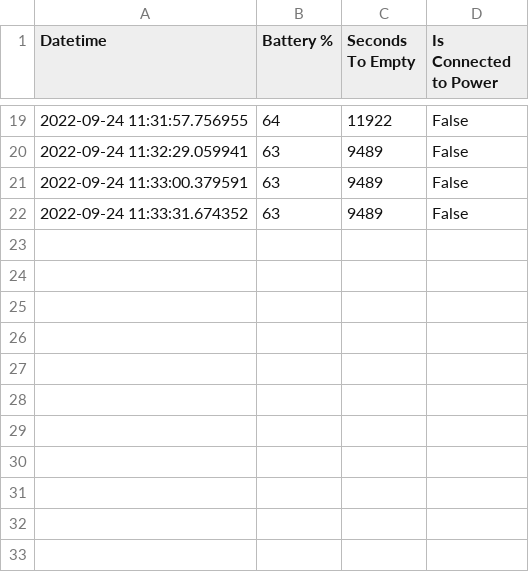
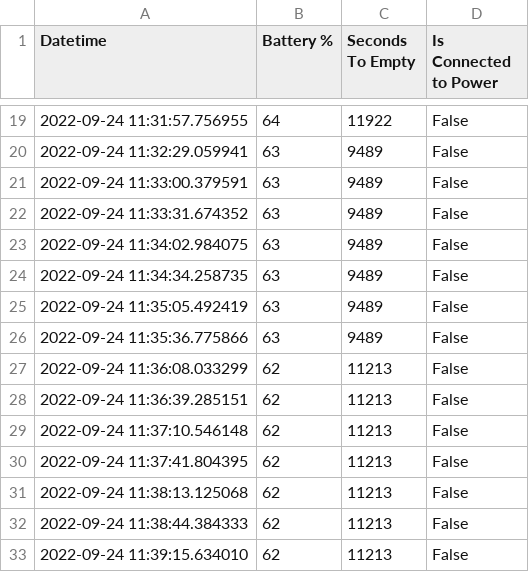
Before and after one commit to D3Zyre/Battery_logger, a CSV file: Battery_Log.csv, drawn as a sheet; only a part is shown, gaps mark what is left out; the diff names each change by its address in the sheet, - before the commit and + after, or states it on an @@ line.

Commit message:
test

```diff
--- a/Battery_Log.csv
+++ b/Battery_Log.csv
+row 23: 2022-09-24 11:34:02.984075 | 63 | 9489 | False
+row 24: 2022-09-24 11:34:34.258735 | 63 | 9489 | False
+row 25: 2022-09-24 11:35:05.492419 | 63 | 9489 | False
+row 26: 2022-09-24 11:35:36.775866 | 63 | 9489 | False
+row 27: 2022-09-24 11:36:08.033299 | 62 | 11213 | False
+row 28: 2022-09-24 11:36:39.285151 | 62 | 11213 | False
+row 29: 2022-09-24 11:37:10.546148 | 62 | 11213 | False
+row 30: 2022-09-24 11:37:41.804395 | 62 | 11213 | False
+row 31: 2022-09-24 11:38:13.125068 | 62 | 11213 | False
+row 32: 2022-09-24 11:38:44.384333 | 62 | 11213 | False
+row 33: 2022-09-24 11:39:15.634010 | 62 | 11213 | False
```
